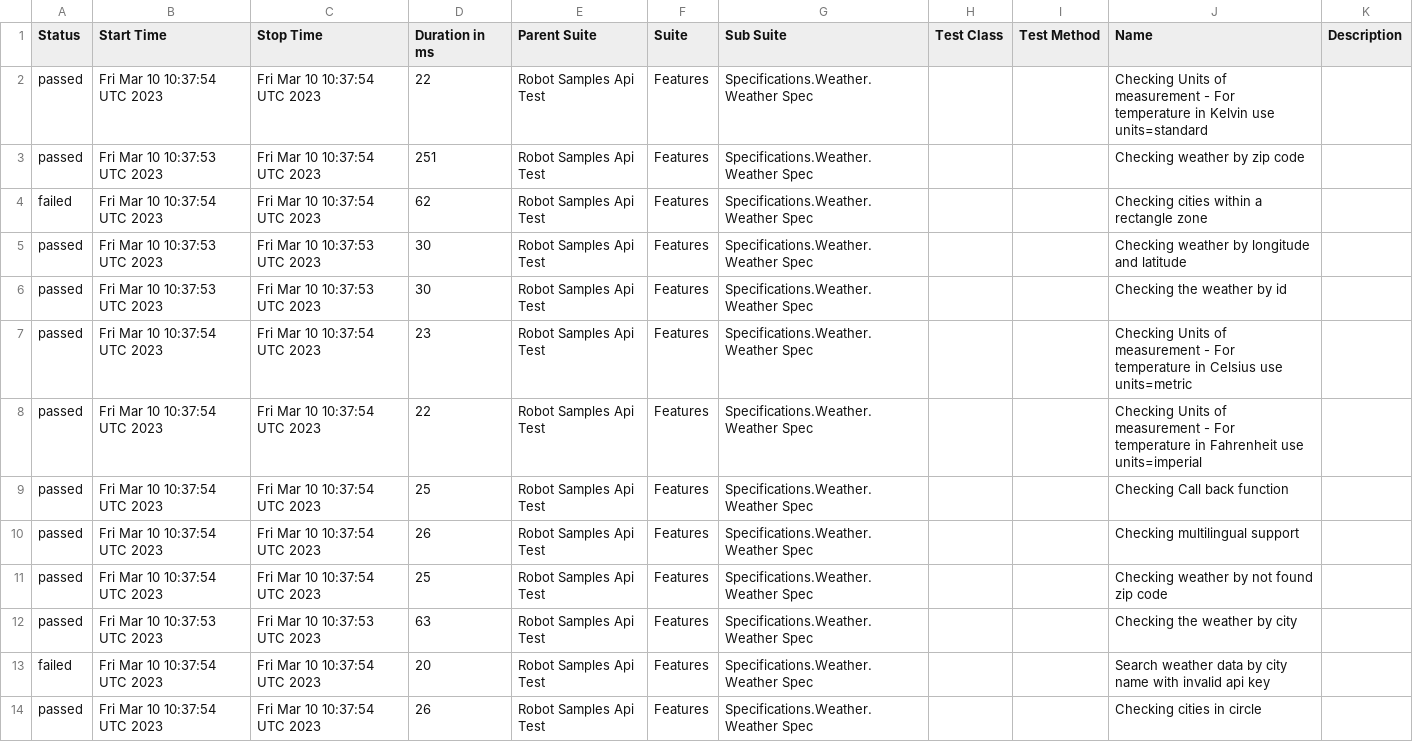
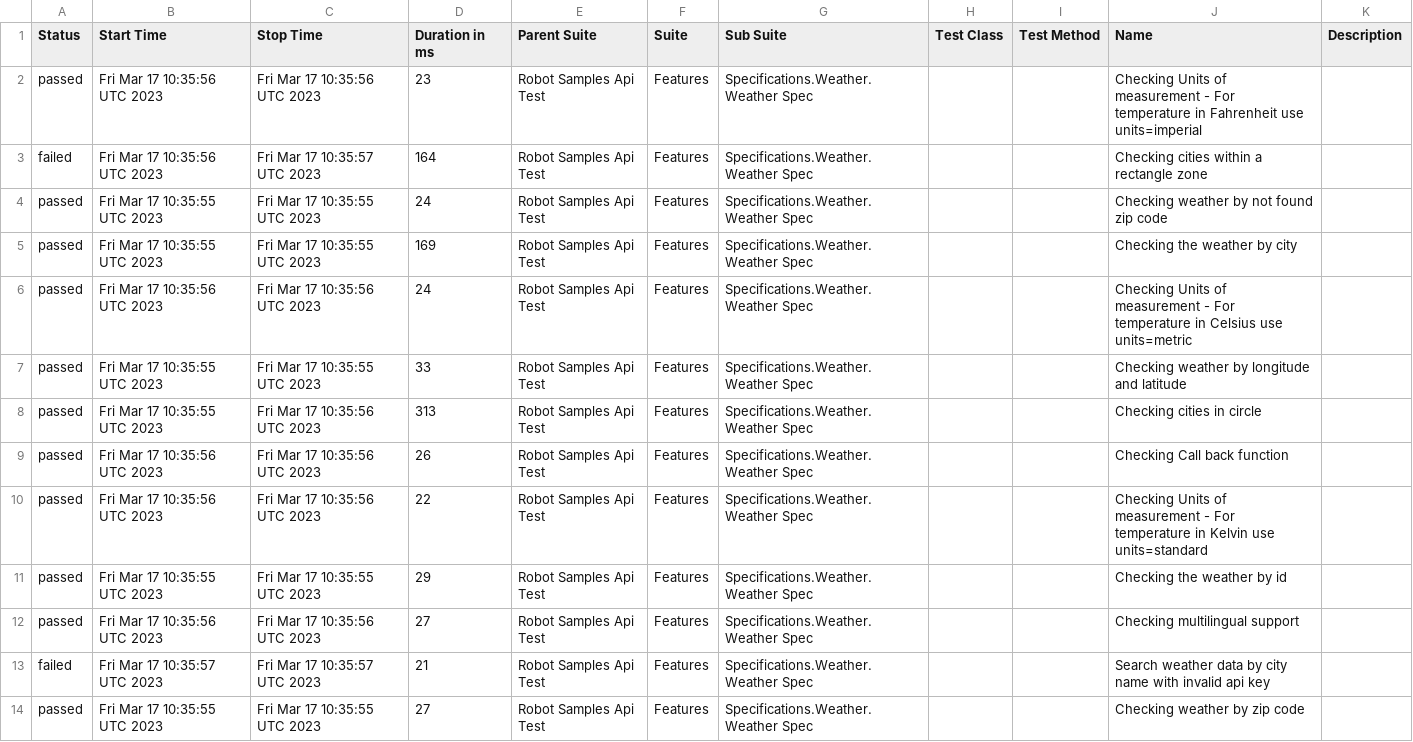
Before and after one commit to reinaldorossetti/robot_samples_api_test, a CSV file: allure-results/data/suites.csv, drawn as a sheet.

```diff
--- a/allure-results/data/suites.csv
+++ b/allure-results/data/suites.csv
@@ -1,14 +1,14 @@
 "Status","Start Time","Stop Time","Duration in ms","Parent Suite","Suite","Sub Suite","Test Class","Test Method","Name","Description"
-"passed","Fri Mar 10 10:37:54 UTC 2023","Fri Mar 10 10:37:54 UTC 2023","22","Robot Samples Api Test","Features","Specifications.Weather.Weather Spec","","","Checking Units of measurement - For temperature in Kelvin use units=standard",""
-"passed","Fri Mar 10 10:37:53 UTC 2023","Fri Mar 10 10:37:54 UTC 2023","251","Robot Samples Api Test","Features","Specifications.Weather.Weather Spec","","","Checking weather by zip code",""
-"failed","Fri Mar 10 10:37:54 UTC 2023","Fri Mar 10 10:37:54 UTC 2023","62","Robot Samples Api Test","Features","Specifications.Weather.Weather Spec","","","Checking cities within a rectangle zone",""
-"passed","Fri Mar 10 10:37:53 UTC 2023","Fri Mar 10 10:37:53 UTC 2023","30","Robot Samples Api Test","Features","Specifications.Weather.Weather Spec","","","Checking weather by longitude and latitude",""
-"passed","Fri Mar 10 10:37:53 UTC 2023","Fri Mar 10 10:37:53 UTC 2023","30","Robot Samples Api Test","Features","Specifications.Weather.Weather Spec","","","Checking the weather by id",""
-"passed","Fri Mar 10 10:37:54 UTC 2023","Fri Mar 10 10:37:54 UTC 2023","23","Robot Samples Api Test","Features","Specifications.Weather.Weather Spec","","","Checking Units of measurement - For temperature in Celsius use units=metric",""
-"passed","Fri Mar 10 10:37:54 UTC 2023","Fri Mar 10 10:37:54 UTC 2023","22","Robot Samples Api Test","Features","Specifications.Weather.Weather Spec","","","Checking Units of measurement - For temperature in Fahrenheit use units=imperial",""
-"passed","Fri Mar 10 10:37:54 UTC 2023","Fri Mar 10 10:37:54 UTC 2023","25","Robot Samples Api Test","Features","Specifications.Weather.Weather Spec","","","Checking Call back function",""
-"passed","Fri Mar 10 10:37:54 UTC 2023","Fri Mar 10 10:37:54 UTC 2023","26","Robot Samples Api Test","Features","Specifications.Weather.Weather Spec","","","Checking multilingual support",""
-"passed","Fri Mar 10 10:37:54 UTC 2023","Fri Mar 10 10:37:54 UTC 2023","25","Robot Samples Api Test","Features","Specifications.Weather.Weather Spec","","","Checking weather by not found zip code",""
-"passed","Fri Mar 10 10:37:53 UTC 2023","Fri Mar 10 10:37:53 UTC 2023","63","Robot Samples Api Test","Features","Specifications.Weather.Weather Spec","","","Checking the weather by city",""
-"failed","Fri Mar 10 10:37:54 UTC 2023","Fri Mar 10 10:37:54 UTC 2023","20","Robot Samples Api Test","Features","Specifications.Weather.Weather Spec","","","Search weather data by city name with invalid api key",""
-"passed","Fri Mar 10 10:37:54 UTC 2023","Fri Mar 10 10:37:54 UTC 2023","26","Robot Samples Api Test","Features","Specifications.Weather.Weather Spec","","","Checking cities in circle",""
+"passed","Fri Mar 17 10:35:56 UTC 2023","Fri Mar 17 10:35:56 UTC 2023","23","Robot Samples Api Test","Features","Specifications.Weather.Weather Spec","","","Checking Units of measurement - For temperature in Fahrenheit use units=imperial",""
+"failed","Fri Mar 17 10:35:56 UTC 2023","Fri Mar 17 10:35:57 UTC 2023","164","Robot Samples Api Test","Features","Specifications.Weather.Weather Spec","","","Checking cities within a rectangle zone",""
+"passed","Fri Mar 17 10:35:55 UTC 2023","Fri Mar 17 10:35:55 UTC 2023","24","Robot Samples Api Test","Features","Specifications.Weather.Weather Spec","","","Checking weather by not found zip code",""
+"passed","Fri Mar 17 10:35:55 UTC 2023","Fri Mar 17 10:35:55 UTC 2023","169","Robot Samples Api Test","Features","Specifications.Weather.Weather Spec","","","Checking the weather by city",""
+"passed","Fri Mar 17 10:35:56 UTC 2023","Fri Mar 17 10:35:56 UTC 2023","24","Robot Samples Api Test","Features","Specifications.Weather.Weather Spec","","","Checking Units of measurement - For temperature in Celsius use units=metric",""
+"passed","Fri Mar 17 10:35:55 UTC 2023","Fri Mar 17 10:35:55 UTC 2023","33","Robot Samples Api Test","Features","Specifications.Weather.Weather Spec","","","Checking weather by longitude and latitude",""
+"passed","Fri Mar 17 10:35:55 UTC 2023","Fri Mar 17 10:35:56 UTC 2023","313","Robot Samples Api Test","Features","Specifications.Weather.Weather Spec","","","Checking cities in circle",""
+"passed","Fri Mar 17 10:35:56 UTC 2023","Fri Mar 17 10:35:56 UTC 2023","26","Robot Samples Api Test","Features","Specifications.Weather.Weather Spec","","","Checking Call back function",""
+"passed","Fri Mar 17 10:35:56 UTC 2023","Fri Mar 17 10:35:56 UTC 2023","22","Robot Samples Api Test","Features","Specifications.Weather.Weather Spec","","","Checking Units of measurement - For temperature in Kelvin use units=standard",""
+"passed","Fri Mar 17 10:35:55 UTC 2023","Fri Mar 17 10:35:55 UTC 2023","29","Robot Samples Api Test","Features","Specifications.Weather.Weather Spec","","","Checking the weather by id",""
+"passed","Fri Mar 17 10:35:56 UTC 2023","Fri Mar 17 10:35:56 UTC 2023","27","Robot Samples Api Test","Features","Specifications.Weather.Weather Spec","","","Checking multilingual support",""
+"failed","Fri Mar 17 10:35:57 UTC 2023","Fri Mar 17 10:35:57 UTC 2023","21","Robot Samples Api Test","Features","Specifications.Weather.Weather Spec","","","Search weather data by city name with invalid api key",""
+"passed","Fri Mar 17 10:35:55 UTC 2023","Fri Mar 17 10:35:55 UTC 2023","27","Robot Samples Api Test","Features","Specifications.Weather.Weather Spec","","","Checking weather by zip code",""
```
Also changed, not shown: 44 other files.
